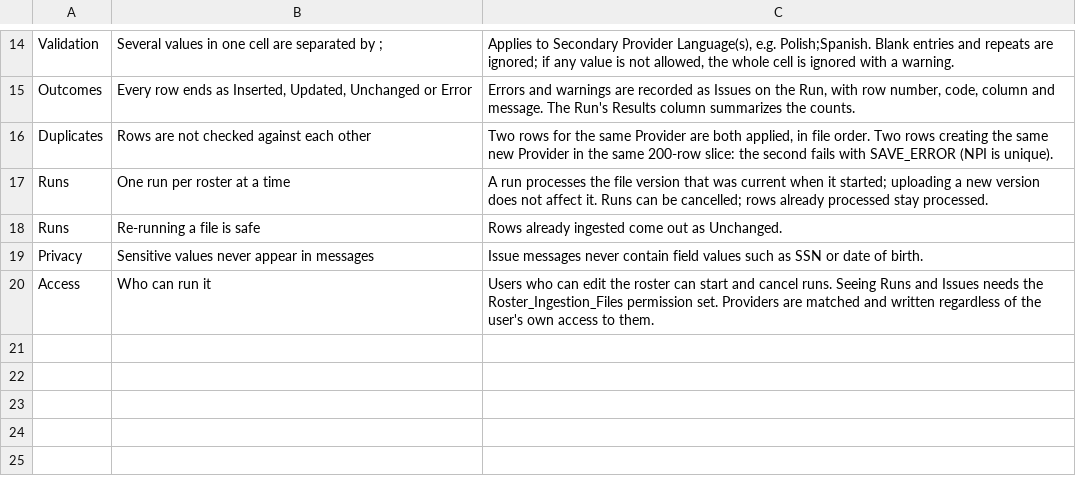
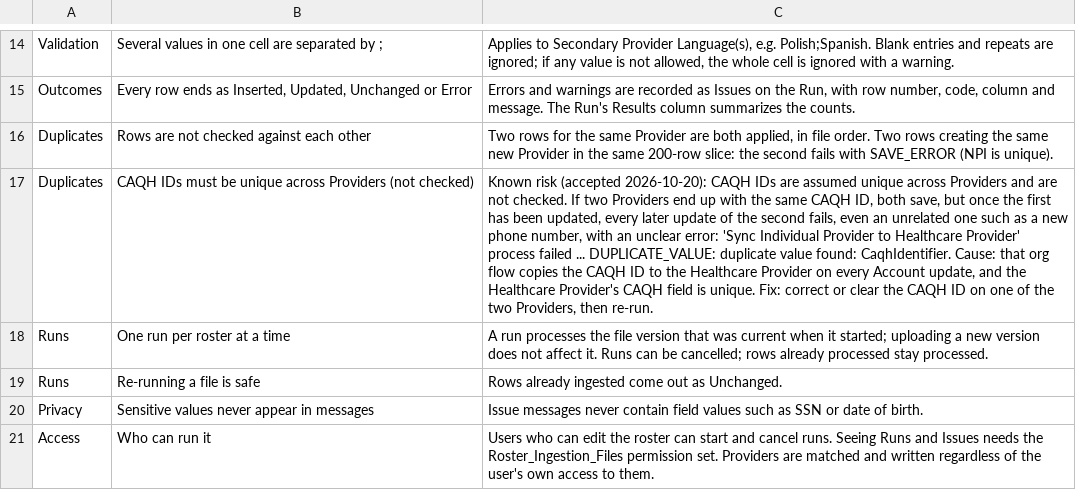
Before and after one commit to iwaisman/innovage, a CSV file: docs/specs/personnel-file-rules.csv, drawn as a sheet; only a part is shown, gaps mark what is left out; the diff names each change by its address in the sheet, - before the commit and + after, or states it on an @@ line.

Commit message:
Provider Ingestion: added CAQH mapping back.

```diff
--- a/docs/specs/personnel-file-rules.csv
+++ b/docs/specs/personnel-file-rules.csv
+row 17: Duplicates | CAQH IDs must be unique across Providers (not checked) | Known risk (accepted 2026-10-20): CAQH IDs are assumed unique across Providers and are not checked. If two Providers end up with the same CAQH ID, both save, but once the first has been updated, every later update of the second fails, even an unrelated one such as a new phone number, with an unclear error: 'Sync Individual Provider to Healthcare Provider' process failed ... DUPLICATE_VALUE: duplicate value found: CaqhIdentifier. Cause: that org flow copies the CAQH ID to the Healthcare Provider on every Account update, and the Healthcare Provider's CAQH field is unique. Fix: correct or clear the CAQH ID on one of the two Providers, then re-run.
```
Also changed, not shown: docs/specs/personnel-file-mapping.csv, 4 other files.
